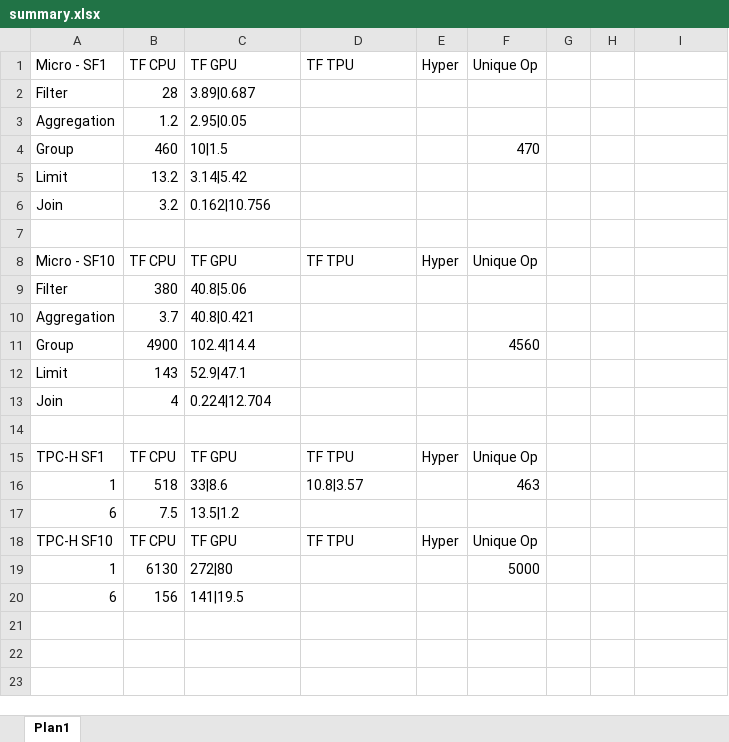
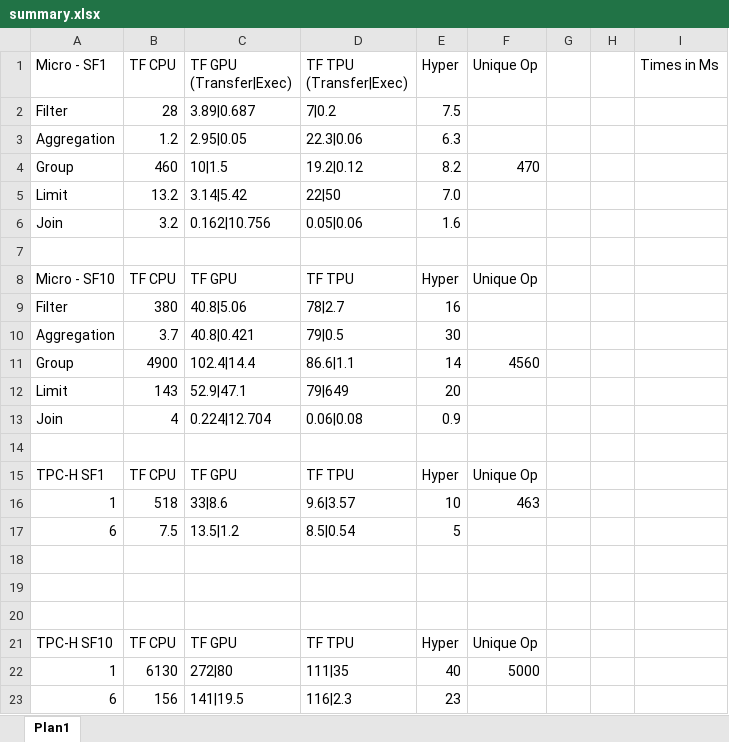
Before and after one commit to pdet/tpc-tpu, an Excel workbook: Result/summary.xlsx, sheet Plan1, drawn as a sheet; values as stored, in another font and other column widths than the file's, no cell formats; addresses are those after the commit; the diff names each change by its address in the sheet, - before the commit and + after, or states it on an @@ line.

Commit message:
Summary of current results

```diff
--- a/Result/summary.xlsx (sheet Plan1)
+++ b/Result/summary.xlsx (sheet Plan1)
-C1: TF GPU
+C1: TF GPU (Transfer|Exec)
-D1: TF TPU
+D1: TF TPU (Transfer|Exec)
-I1: (empty)
+I1: Times in Ms
-D2 (TF TPU (Transfer|Exec)): (empty)
+D2 (TF TPU (Transfer|Exec)): 7|0.2
-E2 (Hyper): (empty)
+E2 (Hyper): 7.5
-D3 (TF TPU (Transfer|Exec)): (empty)
+D3 (TF TPU (Transfer|Exec)): 22.3|0.06
-E3 (Hyper): (empty)
+E3 (Hyper): 6.3
-D4 (TF TPU (Transfer|Exec)): (empty)
+D4 (TF TPU (Transfer|Exec)): 19.2|0.12
-E4 (Hyper): (empty)
+E4 (Hyper): 8.2
-D5 (TF TPU (Transfer|Exec)): (empty)
+D5 (TF TPU (Transfer|Exec)): 22|50
-E5 (Hyper): (empty)
+E5 (Hyper): 7.0
-D6 (TF TPU (Transfer|Exec)): (empty)
+D6 (TF TPU (Transfer|Exec)): 0.05|0.06
-E6 (Hyper): (empty)
+E6 (Hyper): 1.6
-D9 (TF TPU (Transfer|Exec)): (empty)
+D9 (TF TPU (Transfer|Exec)): 78|2.7
-E9 (Hyper): (empty)
+E9 (Hyper): 16
-D10 (TF TPU (Transfer|Exec)): (empty)
+D10 (TF TPU (Transfer|Exec)): 79|0.5
-E10 (Hyper): (empty)
+E10 (Hyper): 30
-D11 (TF TPU (Transfer|Exec)): (empty)
+D11 (TF TPU (Transfer|Exec)): 86.6|1.1
-E11 (Hyper): (empty)
+E11 (Hyper): 14
-D12 (TF TPU (Transfer|Exec)): (empty)
+D12 (TF TPU (Transfer|Exec)): 79|649
-E12 (Hyper): (empty)
+E12 (Hyper): 20
-D13 (TF TPU (Transfer|Exec)): (empty)
+D13 (TF TPU (Transfer|Exec)): 0.06|0.08
-E13 (Hyper): (empty)
+E13 (Hyper): 0.9
-D16 (TF TPU (Transfer|Exec)): 10.8|3.57
+D16 (TF TPU (Transfer|Exec)): 9.6|3.57
-E16 (Hyper): (empty)
+E16 (Hyper): 10
-D17 (TF TPU (Transfer|Exec)): (empty)
+D17 (TF TPU (Transfer|Exec)): 8.5|0.54
-E17 (Hyper): (empty)
+E17 (Hyper): 5
+row 18: (empty)
+row 19: (empty)
+row 20: (empty)
-D22 (TF TPU (Transfer|Exec)): (empty)
+D22 (TF TPU (Transfer|Exec)): 111|35
-E22 (Hyper): (empty)
+E22 (Hyper): 40
-D23 (TF TPU (Transfer|Exec)): (empty)
+D23 (TF TPU (Transfer|Exec)): 116|2.3
-E23 (Hyper): (empty)
+E23 (Hyper): 23
```
Also changed, not shown: cell formats, 5 other files.
